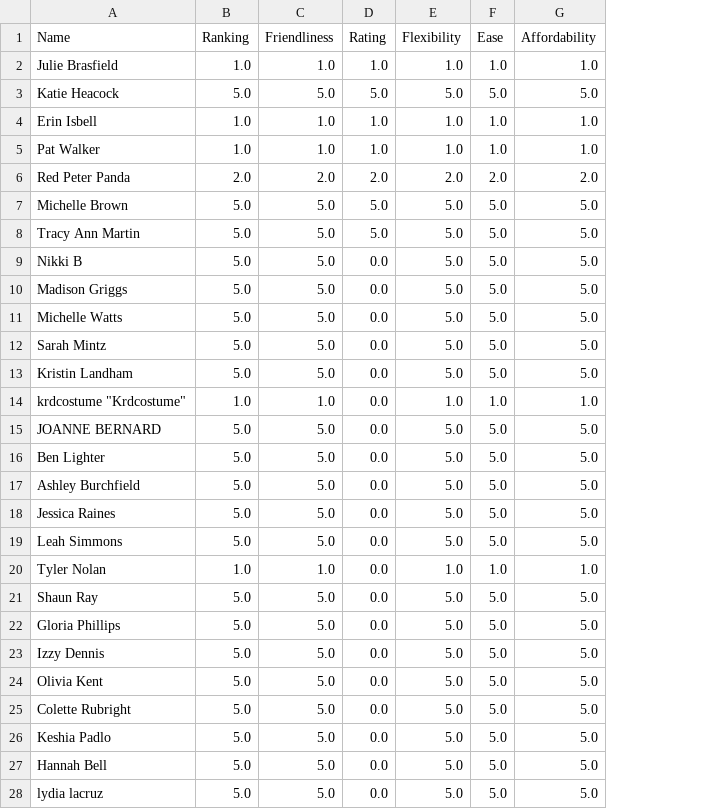
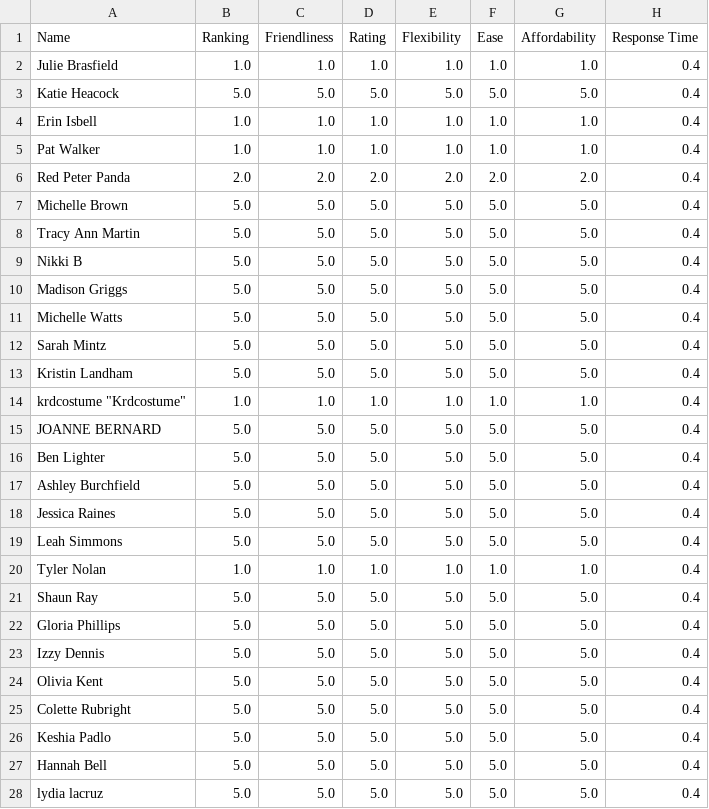
Before and after one commit to sanchari1992/RAG-LLM-Project, a CSV file: processed_csvs_lump/processed_Birmingham_Anxiety_Dataset.csv, drawn as a sheet; only a part is shown; the diff covers the shown part only; the diff names each change by its address in the sheet, - before the commit and + after, or states it on an @@ line.

```diff
--- a/processed_csvs_lump/processed_Birmingham_Anxiety_Dataset.csv
+++ b/processed_csvs_lump/processed_Birmingham_Anxiety_Dataset.csv
+column H (Response Time), rows 2-28: all 0.4
-D9:D13 (Rating): 0.0
+D9:D13 (Rating): 5.0
-D14 (Rating): 0.0
+D14 (Rating): 1.0
-D15:D19 (Rating): 0.0
+D15:D19 (Rating): 5.0
-D20 (Rating): 0.0
+D20 (Rating): 1.0
-D21:D28 (Rating): 0.0
+D21:D28 (Rating): 5.0
```
Also changed, not shown: 3 edited cells elsewhere in this file, processed_csvs_lump/processed_Alabama_Psychiatry_Dataset.csv, processed_csvs_lump/processed_Eastside_Mental_Health_Dataset.csv, 2 other files.
